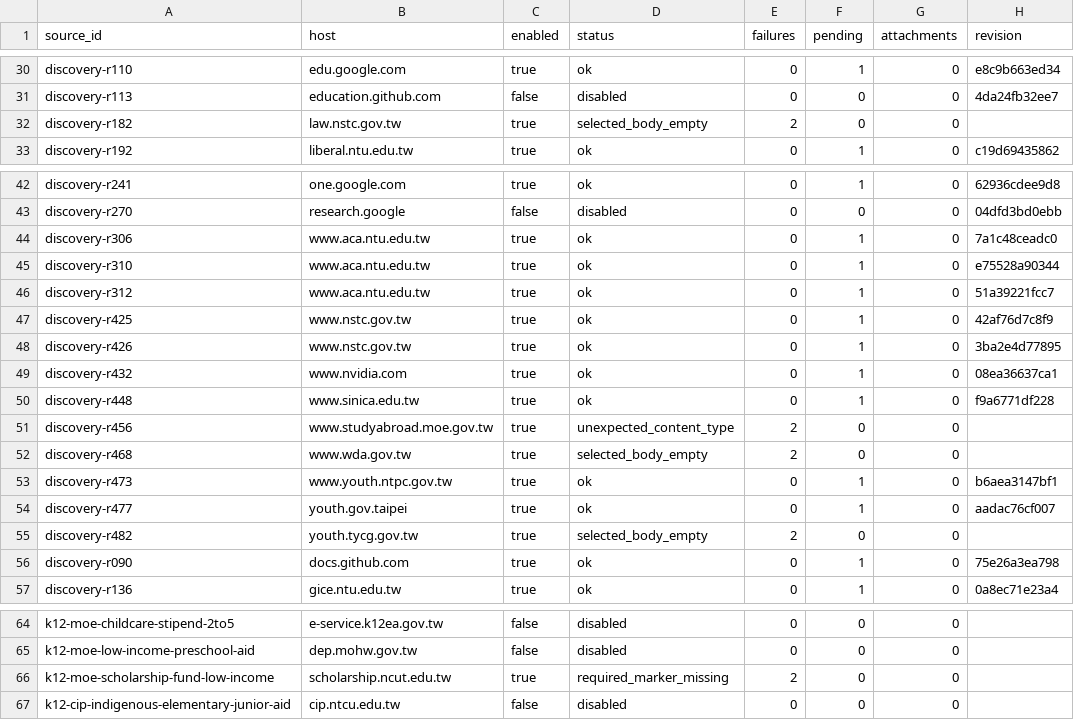
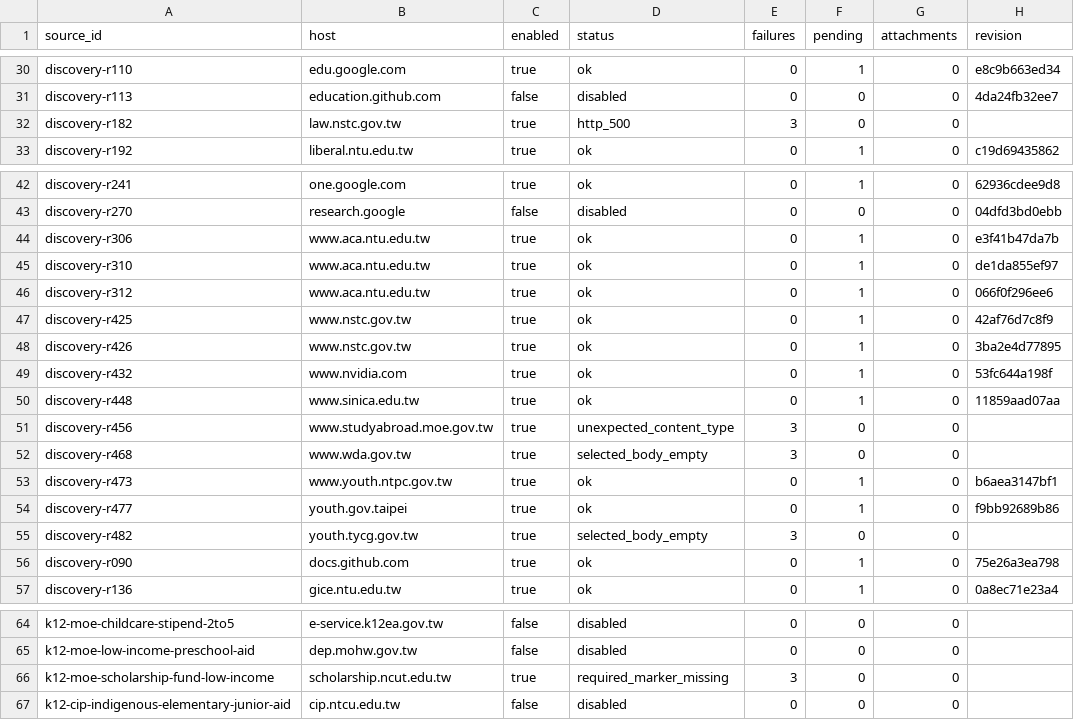
Before and after one commit to matt-ye/opengsa, a CSV file: status/pipeline.csv, drawn as a sheet; only a part is shown, gaps mark what is left out.

```diff
--- a/status/pipeline.csv
+++ b/status/pipeline.csv
@@ -31,3 +31,3 @@ discovery-r110,edu.google.com,true,ok,0,1,0,e8c9b663ed34
 discovery-r113,education.github.com,false,disabled,0,0,0,4da24fb32ee7
-discovery-r182,law.nstc.gov.tw,true,selected_body_empty,2,0,0,
+discovery-r182,law.nstc.gov.tw,true,http_500,3,0,0,
 discovery-r192,liberal.ntu.edu.tw,true,ok,0,1,0,c19d69435862
@@ -43,14 +43,14 @@ discovery-r241,one.google.com,true,ok,0,1,0,62936cdee9d8
 discovery-r270,research.google,false,disabled,0,0,0,04dfd3bd0ebb
-discovery-r306,www.aca.ntu.edu.tw,true,ok,0,1,0,7a1c48ceadc0
-discovery-r310,www.aca.ntu.edu.tw,true,ok,0,1,0,e75528a90344
-discovery-r312,www.aca.ntu.edu.tw,true,ok,0,1,0,51a39221fcc7
+discovery-r306,www.aca.ntu.edu.tw,true,ok,0,1,0,e3f41b47da7b
+discovery-r310,www.aca.ntu.edu.tw,true,ok,0,1,0,de1da855ef97
+discovery-r312,www.aca.ntu.edu.tw,true,ok,0,1,0,066f0f296ee6
 discovery-r425,www.nstc.gov.tw,true,ok,0,1,0,42af76d7c8f9
 discovery-r426,www.nstc.gov.tw,true,ok,0,1,0,3ba2e4d77895
-discovery-r432,www.nvidia.com,true,ok,0,1,0,08ea36637ca1
-discovery-r448,www.sinica.edu.tw,true,ok,0,1,0,f9a6771df228
-discovery-r456,www.studyabroad.moe.gov.tw,true,unexpected_content_type,2,0,0,
-discovery-r468,www.wda.gov.tw,true,selected_body_empty,2,0,0,
+discovery-r432,www.nvidia.com,true,ok,0,1,0,53fc644a198f
+discovery-r448,www.sinica.edu.tw,true,ok,0,1,0,11859aad07aa
+discovery-r456,www.studyabroad.moe.gov.tw,true,unexpected_content_type,3,0,0,
+discovery-r468,www.wda.gov.tw,true,selected_body_empty,3,0,0,
 discovery-r473,www.youth.ntpc.gov.tw,true,ok,0,1,0,b6aea3147bf1
-discovery-r477,youth.gov.taipei,true,ok,0,1,0,aadac76cf007
-discovery-r482,youth.tycg.gov.tw,true,selected_body_empty,2,0,0,
+discovery-r477,youth.gov.taipei,true,ok,0,1,0,f9bb92689b86
+discovery-r482,youth.tycg.gov.tw,true,selected_body_empty,3,0,0,
 discovery-r090,docs.github.com,true,ok,0,1,0,75e26a3ea798
@@ -65,3 +65,3 @@ k12-moe-childcare-stipend-2to5,e-service.k12ea.gov.tw,false,disabled,0,0,0,
 k12-moe-low-income-preschool-aid,dep.mohw.gov.tw,false,disabled,0,0,0,
-k12-moe-scholarship-fund-low-income,scholarship.ncut.edu.tw,true,required_marker_missing,2,0,0,
+k12-moe-scholarship-fund-low-income,scholarship.ncut.edu.tw,true,required_marker_missing,3,0,0,
 k12-cip-indigenous-elementary-junior-aid,cip.ntcu.edu.tw,false,disabled,0,0,0,
```
Also changed, not shown: 1 other file.
